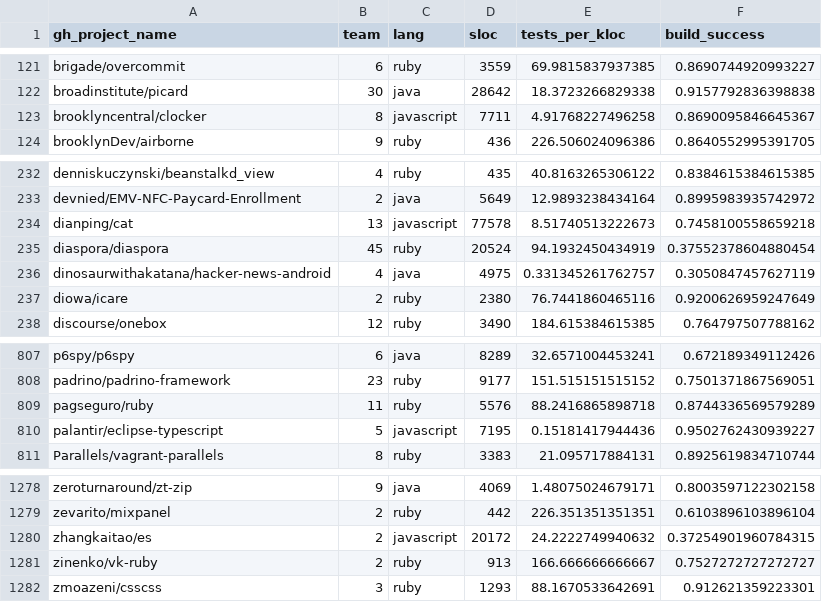
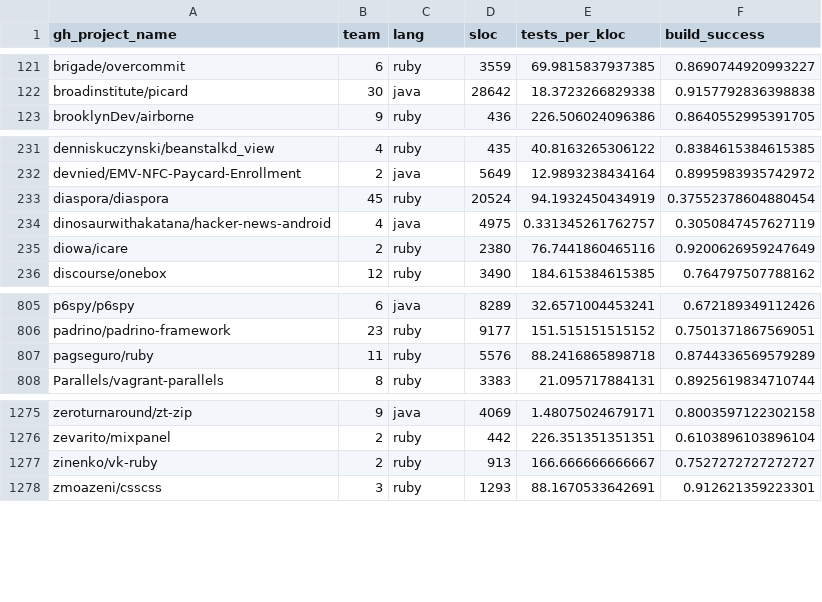
Before and after one commit to nazareno/travistorrent-eda, a CSV file: data/projetos.csv, drawn as a sheet; only a part is shown, gaps mark what is left out; the diff names each change by its address in the sheet, - before the commit and + after, or states it on an @@ line.

```diff
--- a/data/projetos.csv
+++ b/data/projetos.csv
-row 123: brooklyncentral/clocker | 8 | javascript | 7711 | 4.91768227496258 | 0.8690095846645367
-row 234: dianping/cat | 13 | javascript | 77578 | 8.51740513222673 | 0.7458100558659218
-row 810: palantir/eclipse-typescript | 5 | javascript | 7195 | 0.15181417944436 | 0.9502762430939227
-row 1280: zhangkaitao/es | 2 | javascript | 20172 | 24.2222749940632 | 0.37254901960784315
```
Also changed, not shown: 3 other files.
